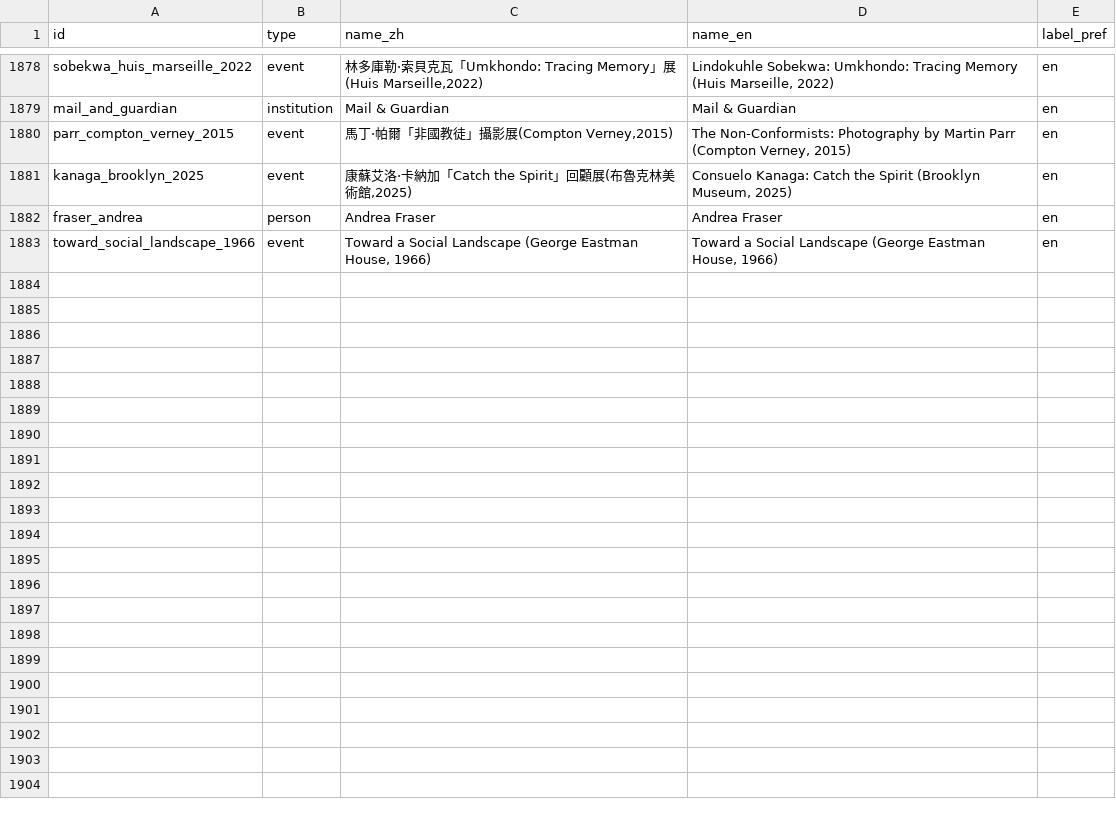
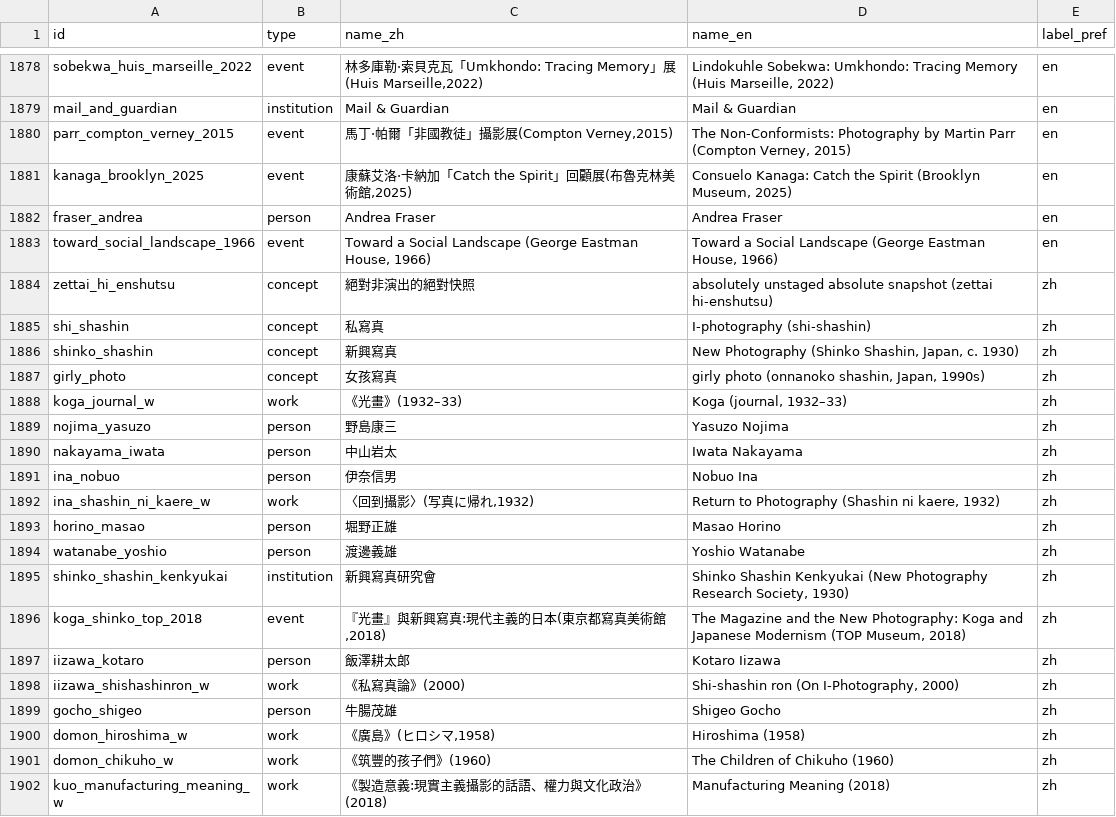
Before and after one commit to laiting-mona/seeing-coordinates, a CSV file: data/seed_entities.csv, drawn as a sheet; only a part is shown, gaps mark what is left out; the diff covers the shown part only; the diff names each change by its address in the sheet, - before the commit and + after, or states it on an @@ line.

```diff
--- a/data/seed_entities.csv
+++ b/data/seed_entities.csv
+row 1884: zettai_hi_enshutsu | concept | 絕對非演出的絕對快照 | absolutely unstaged absolute snapshot (zettai hi-enshutsu) | zh
+row 1885: shi_shashin | concept | 私寫真 | I-photography (shi-shashin) | zh
+row 1886: shinko_shashin | concept | 新興寫真 | New Photography (Shinko Shashin, Japan, c. 1930) | zh
+row 1887: girly_photo | concept | 女孩寫真 | girly photo (onnanoko shashin, Japan, 1990s) | zh
+row 1888: koga_journal_w | work | 《光畫》(1932–33) | Koga (journal, 1932–33) | zh
+row 1889: nojima_yasuzo | person | 野島康三 | Yasuzo Nojima | zh
+row 1890: nakayama_iwata | person | 中山岩太 | Iwata Nakayama | zh
+row 1891: ina_nobuo | person | 伊奈信男 | Nobuo Ina | zh
+row 1892: ina_shashin_ni_kaere_w | work | 〈回到攝影〉(写真に帰れ,1932) | Return to Photography (Shashin ni kaere, 1932) | zh
+row 1893: horino_masao | person | 堀野正雄 | Masao Horino | zh
+row 1894: watanabe_yoshio | person | 渡邊義雄 | Yoshio Watanabe | zh
+row 1895: shinko_shashin_kenkyukai | institution | 新興寫真研究會 | Shinko Shashin Kenkyukai (New Photography Research Society, 1930) | zh
+row 1896: koga_shinko_top_2018 | event | 『光畫』與新興寫真:現代主義的日本(東京都寫真美術館,2018) | The Magazine and the New Photography: Koga and Japanese Modernism (TOP Museum, 2018) | zh
+row 1897: iizawa_kotaro | person | 飯澤耕太郎 | Kotaro Iizawa | zh
+row 1898: iizawa_shishashinron_w | work | 《私寫真論》(2000) | Shi-shashin ron (On I-Photography, 2000) | zh
+row 1899: gocho_shigeo | person | 牛腸茂雄 | Shigeo Gocho | zh
+row 1900: domon_hiroshima_w | work | 《廣島》(ヒロシマ,1958) | Hiroshima (1958) | zh
+row 1901: domon_chikuho_w | work | 《筑豐的孩子們》(1960) | The Children of Chikuho (1960) | zh
+row 1902: kuo_manufacturing_meaning_w | work | 《製造意義:現實主義攝影的話語、權力與文化政治》(2018) | Manufacturing Meaning (2018) | zh
```
Also changed, not shown: 15 added rows elsewhere in this file, data/sources.csv, 10 other files.
